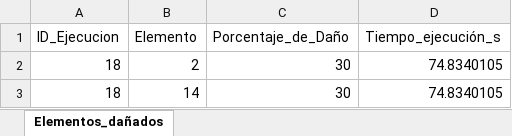
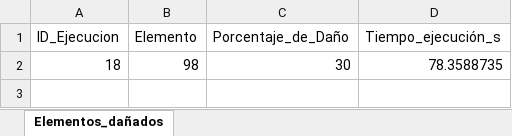
Before and after one commit to fcisnerosr/Proyecto-doctoral, an Excel workbook: Resultados/resultados_AG_ID18.xlsx, sheet Elementos_dañados, drawn as a sheet; values as stored, in another font and other column widths than the file's, no borders; the diff names each change by its address in the sheet, - before the commit and + after, or states it on an @@ line.

Commit message:
varias generaciones de funciones para ahorrar espacio en el main, ademas de automatizar el nodo con dano a partir de un elemento tubular

```diff
--- a/Resultados/resultados_AG_ID18.xlsx (sheet Elementos_dañados)
+++ b/Resultados/resultados_AG_ID18.xlsx (sheet Elementos_dañados)
-B2 (Elemento): 2
+B2 (Elemento): 98
-D2 (Tiempo_ejecución_s): 74.8340105
+D2 (Tiempo_ejecución_s): 78.3588735
-row 3: 18 | 14 | 30 | 74.8340105
```
Also changed, not shown: Resultados/P_18.xlsx, Resultados/Resultado_final_18.xlsx, 10 other files.
